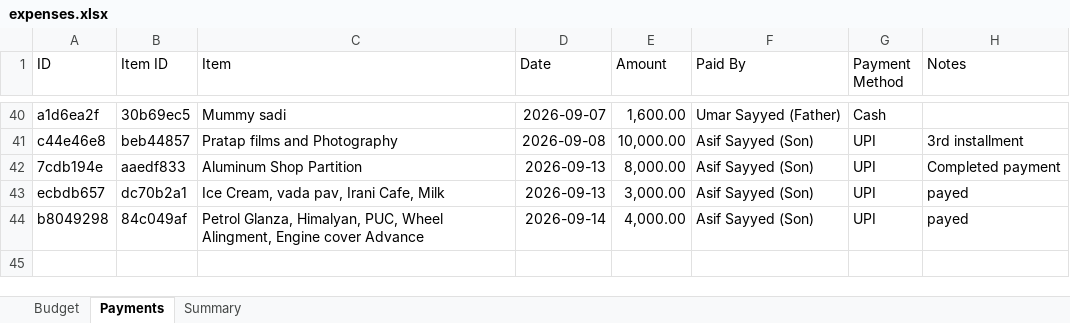
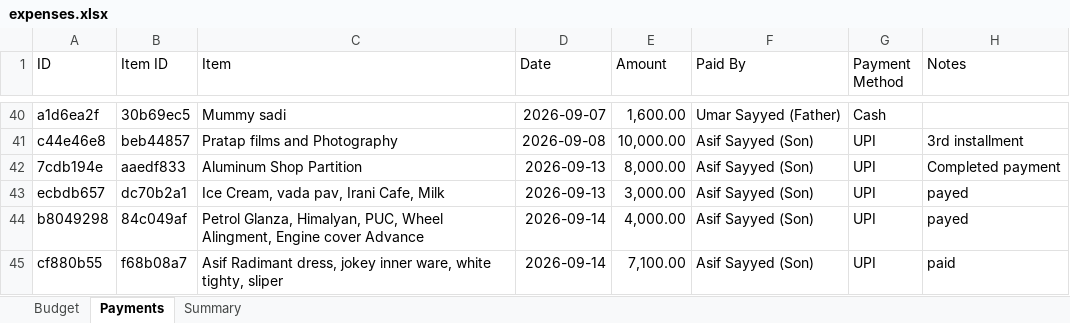
Before and after one commit to Asif-Nice/poc-track-expenses, an Excel workbook: data/expenses.xlsx, sheet Payments, drawn as a sheet; only a part is shown, gaps mark what is left out; values as stored, in another font and other column widths than the file's, no borders; the diff names each change by its address in the sheet, - before the commit and + after, or states it on an @@ line.

Commit message:
Record payment: ₹7,100.00 by Asif Sayyed (Son) for Asif Radimant dress, jokey inner ware, white tighty, sliper

```diff
--- a/data/expenses.xlsx (sheet Payments)
+++ b/data/expenses.xlsx (sheet Payments)
+row 45: cf880b55 | f68b08a7 | Asif Radimant dress, jokey inner ware, white tighty, sliper | 2026-09-14 | 7,100.00 | Asif Sayyed (Son) | UPI | paid
```
Also changed, not shown: sheet Summary.
